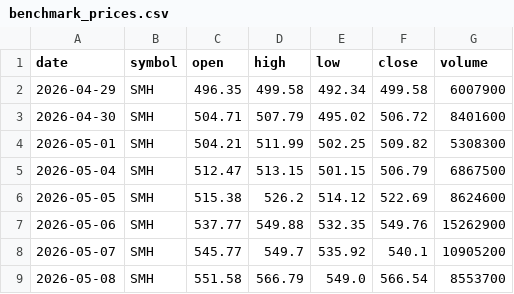
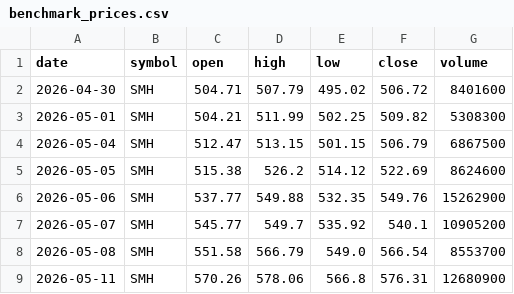
Before and after one commit to hirotomokawasaki-sudo/stock_swing, a CSV file: data/benchmarks/benchmark_prices.csv, drawn as a sheet; only a part is shown; the shorter side is filled out with more unchanged rows; removed rows and columns are numbered as before the commit, all else as after; the diff covers the shown part only; the diff names each change by its address in the sheet, - before the commit and + after, or states it on an @@ line.

```diff
--- a/data/benchmarks/benchmark_prices.csv
+++ b/data/benchmarks/benchmark_prices.csv
-row 2: 2026-04-29 | SMH | 496.35 | 499.58 | 492.34 | 499.58 | 6007900
```
Also changed, not shown: 6 added rows, 5 removed rows and 13 edited cells elsewhere in this file, data/analysis/api_latency.csv, data/analysis/token_usage.csv, 16 other files.
